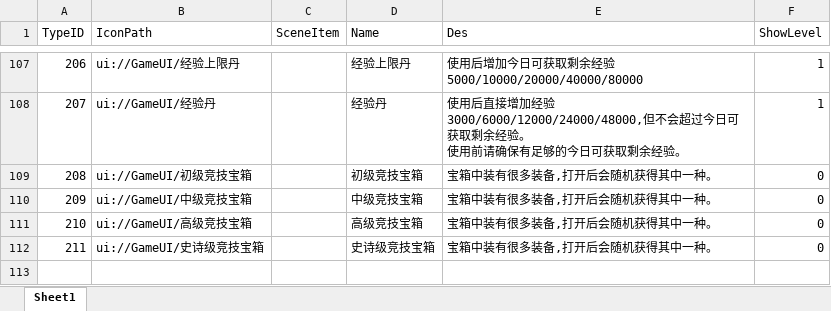
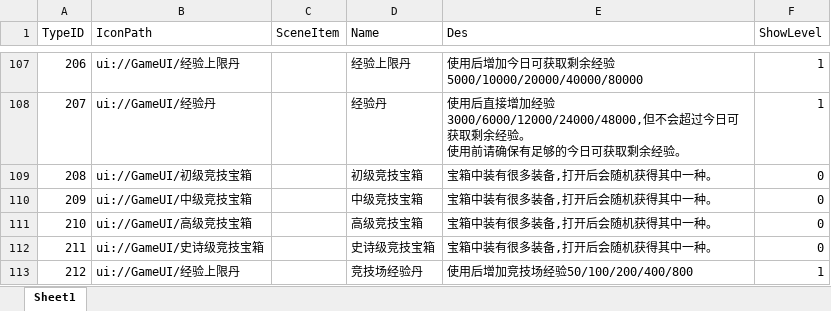
Before and after one commit to chenyang6534/dotanet_client, an Excel workbook: Excel/client_item.xlsx, sheet Sheet1, drawn as a sheet; only a part is shown, gaps mark what is left out; values as stored, in another font and other column widths than the file's, no borders; the diff names each change by its address in the sheet, - before the commit and + after, or states it on an @@ line.

Commit message:
11

```diff
--- a/Excel/client_item.xlsx (sheet Sheet1)
+++ b/Excel/client_item.xlsx (sheet Sheet1)
+row 113: 212 | ui://GameUI/经验上限丹 |  | 竞技场经验丹 | 使用后增加竞技场经验50/100/200/400/800 | 1
```
